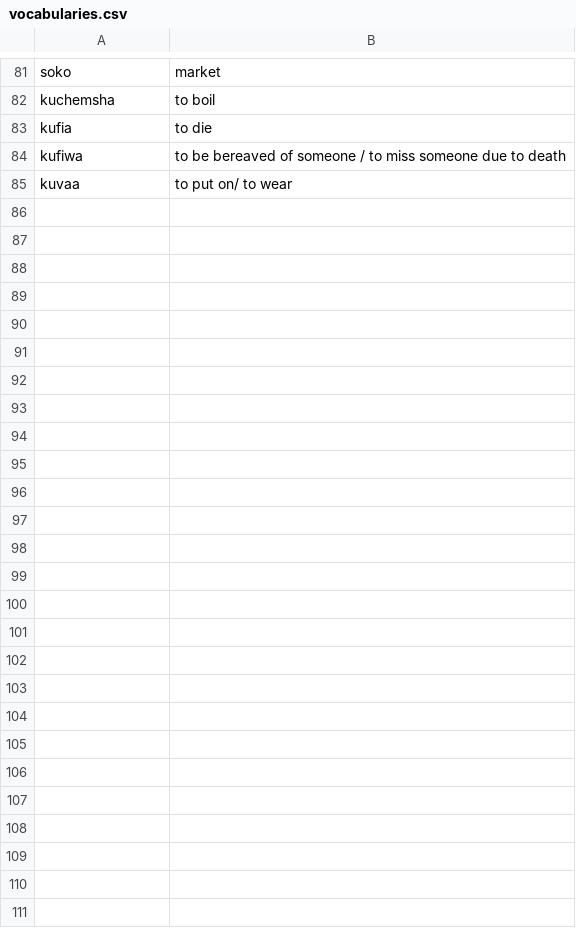
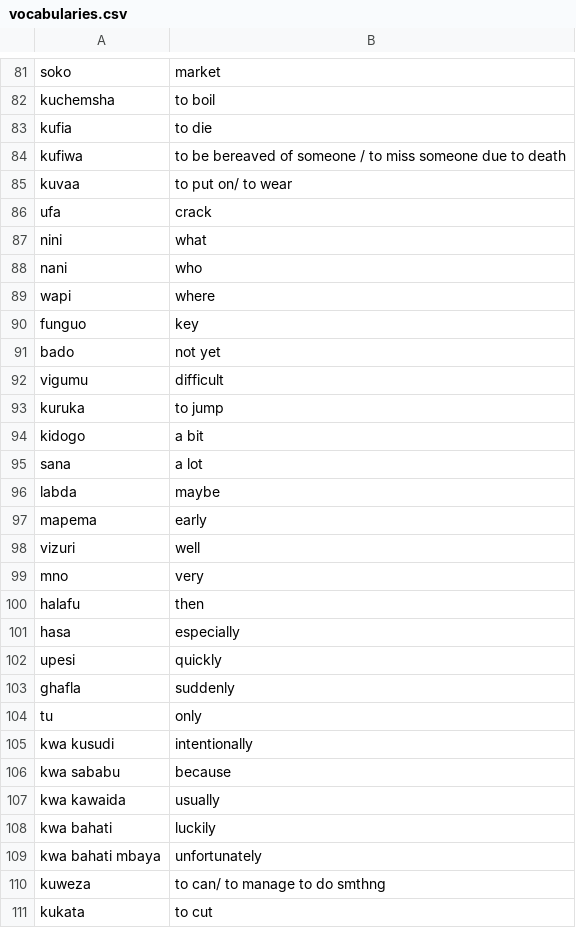
Before and after one commit to pacomesimon/kiswahili, a CSV file: csv/vocabularies.csv, drawn as a sheet; only a part is shown, gaps mark what is left out; the diff names each change by its address in the sheet, - before the commit and + after, or states it on an @@ line.

Commit message:
adverbs init

```diff
--- a/csv/vocabularies.csv
+++ b/csv/vocabularies.csv
+row 86: ufa | crack
+row 87: nini | what
+row 88: nani | who
+row 89: wapi | where
+row 90: funguo | key
+row 91: bado | not yet
+row 92: vigumu | difficult
+row 93: kuruka | to jump
+row 94: kidogo | a bit
+row 95: sana | a lot
+row 96: labda | maybe
+row 97: mapema | early
+row 98: vizuri | well
+row 99: mno | very
+row 100: halafu | then
+row 101: hasa | especially
+row 102: upesi | quickly
+row 103: ghafla | suddenly
+row 104: tu | only
+row 105: kwa kusudi | intentionally
+row 106: kwa sababu | because
+row 107: kwa kawaida | usually
+row 108: kwa bahati | luckily
+row 109: kwa bahati mbaya | unfortunately
+row 110: kuweza | to can/ to manage to do smthng
+row 111: kukata | to cut
```
